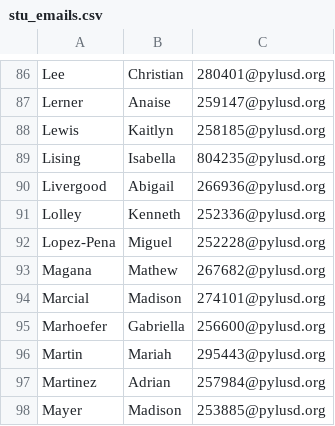
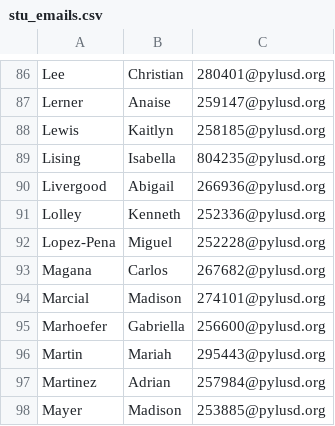
Before and after one commit to zacharypettitt/Zoom-Attendance, a CSV file: stu_emails.csv, drawn as a sheet; only a part is shown, gaps mark what is left out.

Commit message:
Update stu_emails.csv

```diff
--- a/stu_emails.csv
+++ b/stu_emails.csv
@@ -92,3 +92,3 @@ Lolley,Kenneth,252336@pylusd.org
 Lopez-Pena,Miguel,252228@pylusd.org
-Magana,Mathew,267682@pylusd.org
+Magana,Carlos,267682@pylusd.org
 Marcial,Madison,274101@pylusd.org
```
